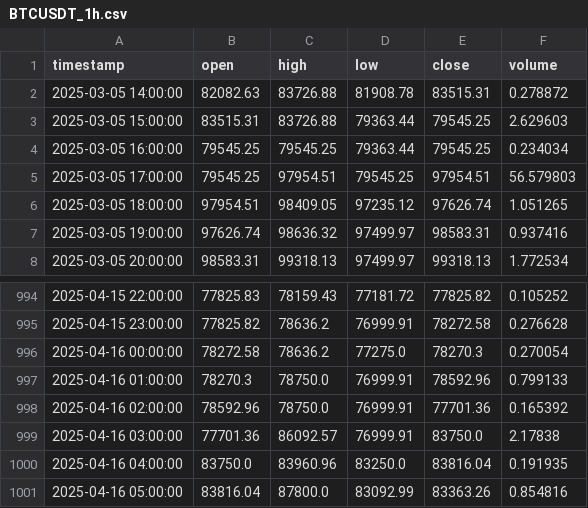
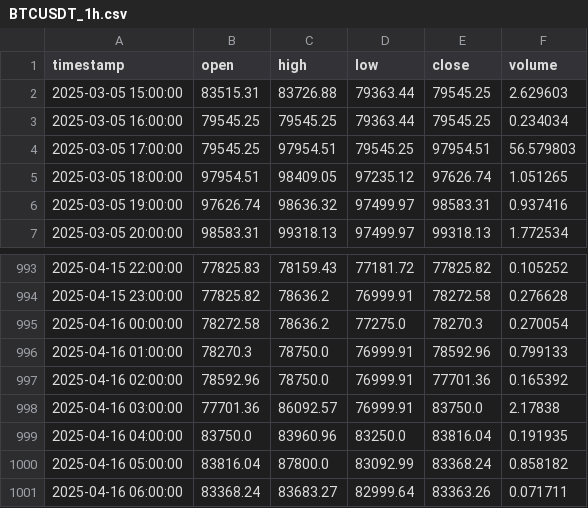
Before and after one commit to sYoungkin/emaCryptoBot, a CSV file: data/BTCUSDT_1h.csv, drawn as a sheet; only a part is shown, gaps mark what is left out.

```diff
--- a/data/BTCUSDT_1h.csv
+++ b/data/BTCUSDT_1h.csv
@@ -1,3 +1,2 @@
 timestamp,open,high,low,close,volume
-2025-03-05 14:00:00,82082.63,83726.88,81908.78,83515.31,0.278872
 2025-03-05 15:00:00,83515.31,83726.88,79363.44,79545.25,2.629603
@@ -1000,2 +999,3 @@ timestamp,open,high,low,close,volume
 2025-04-16 04:00:00,83750.0,83960.96,83250.0,83816.04,0.191935
-2025-04-16 05:00:00,83816.04,87800.0,83092.99,83363.26,0.854816
+2025-04-16 05:00:00,83816.04,87800.0,83092.99,83368.24,0.858182
+2025-04-16 06:00:00,83368.24,83683.27,82999.64,83363.26,0.071711
```
Also changed, not shown: logs/trades.csv, 1 other file.
